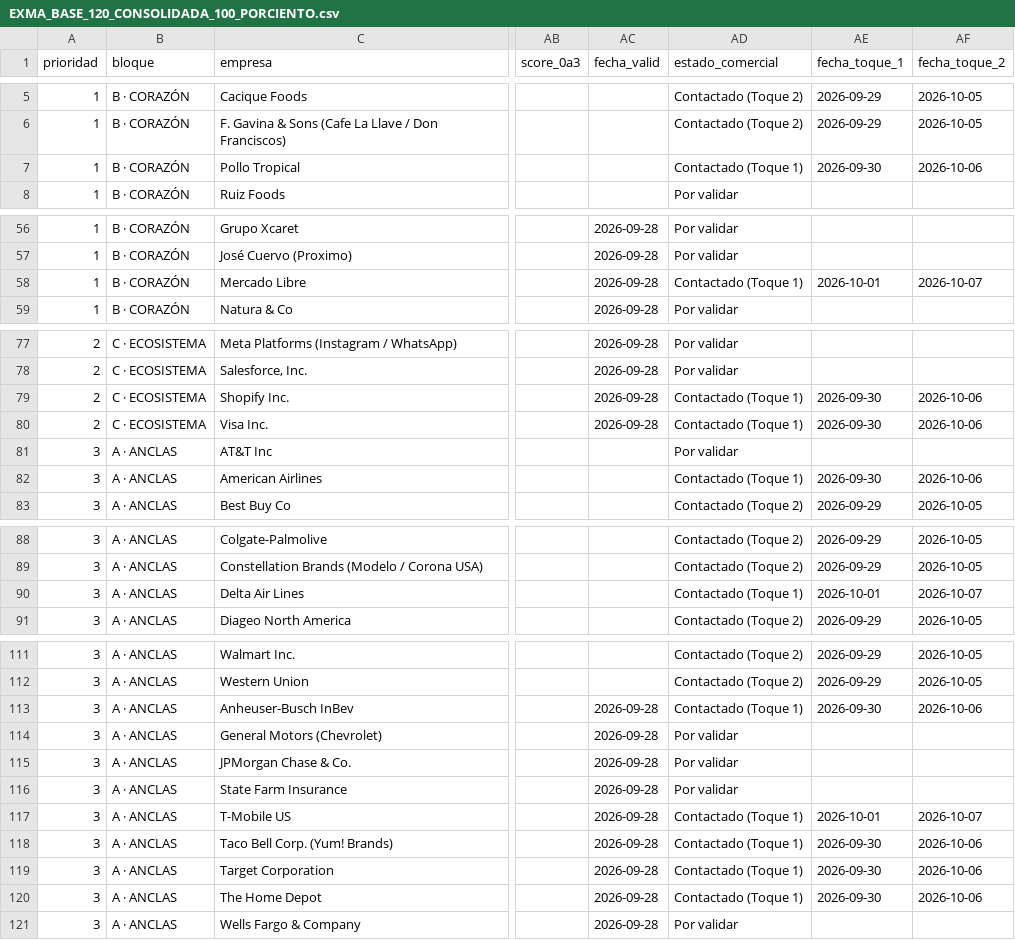
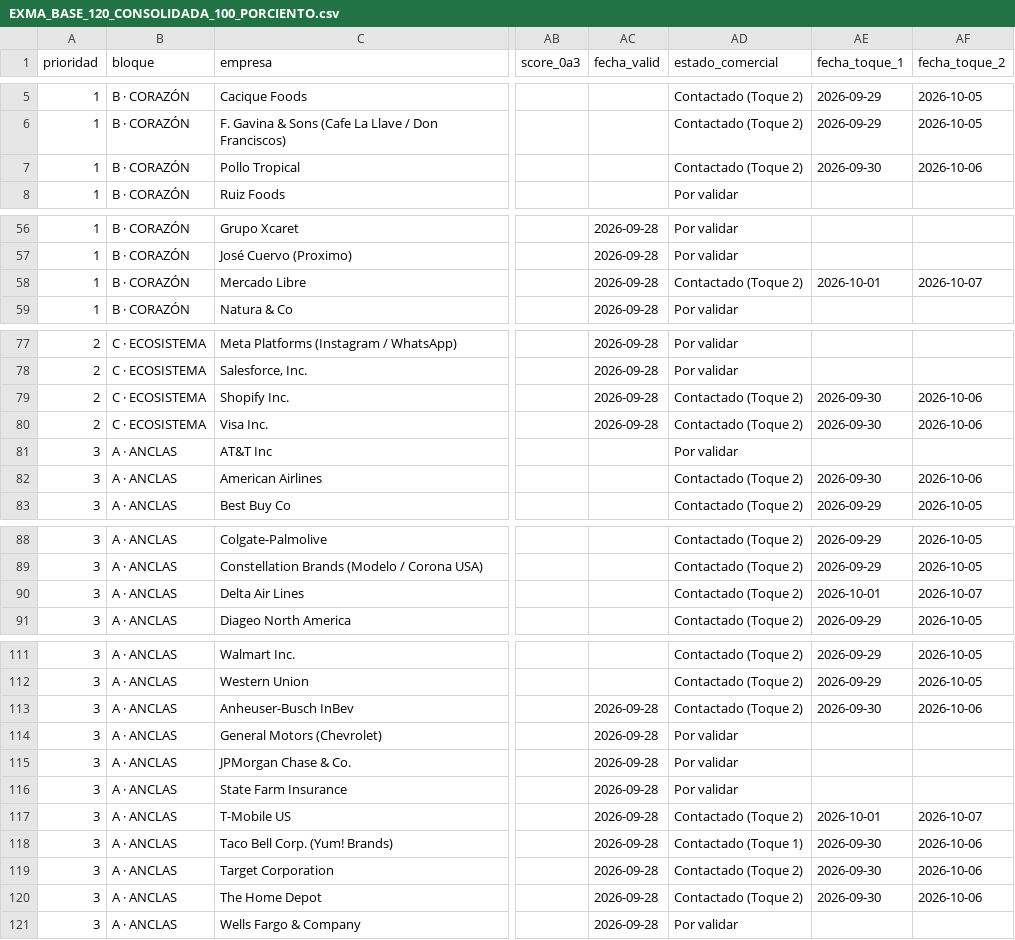
Before and after one commit to ejimenezsys/Agencia, a CSV file: EXMA_BASE_120_CONSOLIDADA_100_PORCIENTO.csv, drawn as a sheet; only a part is shown, gaps mark what is left out; the diff covers the shown part only; the diff names each change by its address in the sheet, - before the commit and + after, or states it on an @@ line.

```diff
--- a/EXMA_BASE_120_CONSOLIDADA_100_PORCIENTO.csv
+++ b/EXMA_BASE_120_CONSOLIDADA_100_PORCIENTO.csv
-AD7 (estado_comercial): Contactado (Toque 1)
+AD7 (estado_comercial): Contactado (Toque 2)
-AD58 (estado_comercial): Contactado (Toque 1)
+AD58 (estado_comercial): Contactado (Toque 2)
-AD79:AD80 (estado_comercial): Contactado (Toque 1)
+AD79:AD80 (estado_comercial): Contactado (Toque 2)
-AD82 (estado_comercial): Contactado (Toque 1)
+AD82 (estado_comercial): Contactado (Toque 2)
-AD90 (estado_comercial): Contactado (Toque 1)
+AD90 (estado_comercial): Contactado (Toque 2)
-AD113 (estado_comercial): Contactado (Toque 1)
+AD113 (estado_comercial): Contactado (Toque 2)
-AD117 (estado_comercial): Contactado (Toque 1)
+AD117 (estado_comercial): Contactado (Toque 2)
-AD119:AD120 (estado_comercial): Contactado (Toque 1)
+AD119:AD120 (estado_comercial): Contactado (Toque 2)
```
Also changed, not shown: 1 edited cell elsewhere in this file, EXMA_BASE_240_CONSOLIDADA_100_PORCIENTO.csv, 36 other files.
